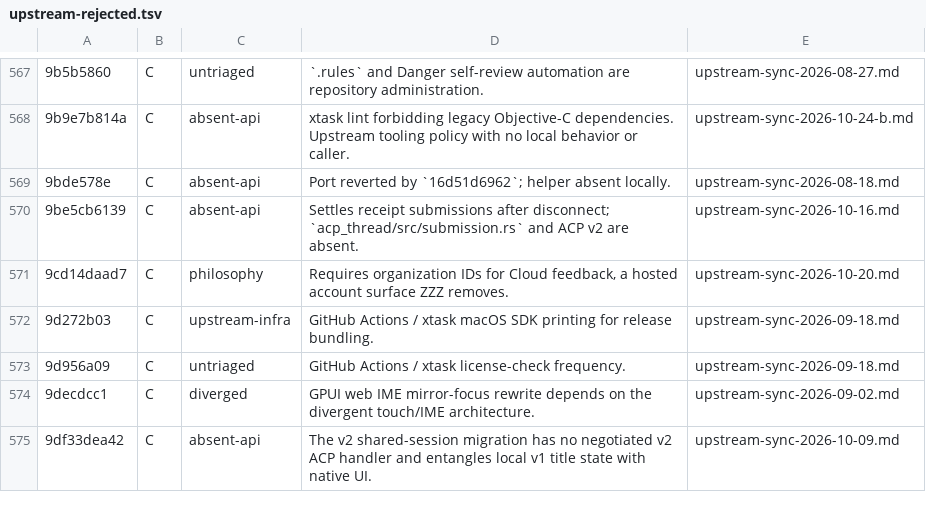
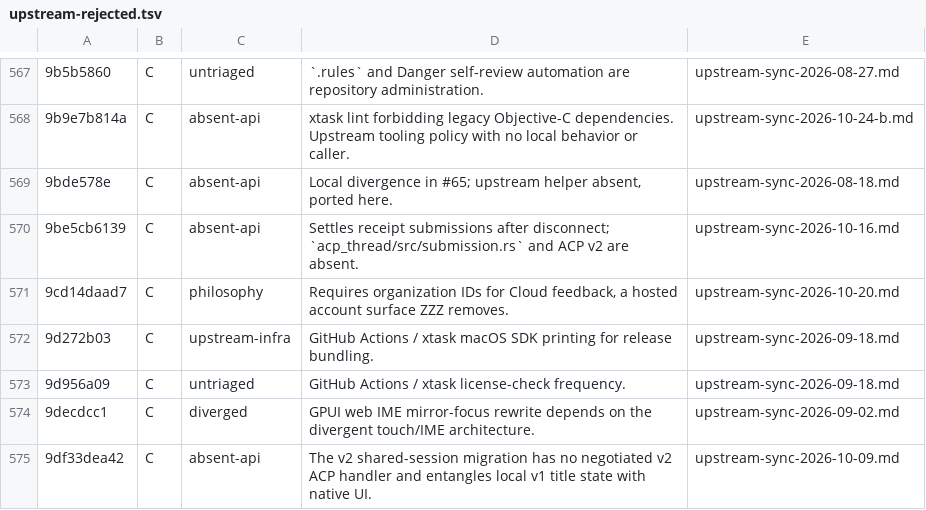
Before and after one commit to Xero-Team/ZZZ, a TSV file: docs/src/development/upstream-rejected.tsv, drawn as a sheet; only a part is shown, gaps mark what is left out; the diff names each change by its address in the sheet, - before the commit and + after, or states it on an @@ line.

```diff
--- a/docs/src/development/upstream-rejected.tsv
+++ b/docs/src/development/upstream-rejected.tsv
-D569: Port reverted by `16d51d6962`; helper absent locally.
+D569: Local divergence in #65; upstream helper absent, ported here.
```
Also changed, not shown: 3 other files.
